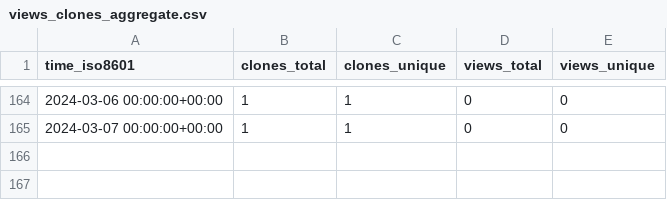
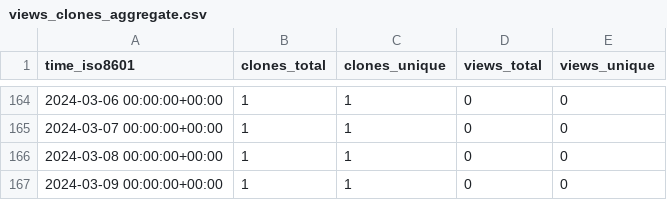
Before and after one commit to ascsn/2023-FRIB-TA-Summer-School, a CSV file: ascsn/2023-FRIB-TA-Summer-School/ghrs-data/views_clones_aggregate.csv, drawn as a sheet; only a part is shown, gaps mark what is left out.

```diff
--- a/ascsn/2023-FRIB-TA-Summer-School/ghrs-data/views_clones_aggregate.csv
+++ b/ascsn/2023-FRIB-TA-Summer-School/ghrs-data/views_clones_aggregate.csv
@@ -165 +165,3 @@ time_iso8601,clones_total,clones_unique,views_total,views_unique
 2024-03-07 00:00:00+00:00,1,1,0,0
+2024-03-08 00:00:00+00:00,1,1,0,0
+2024-03-09 00:00:00+00:00,1,1,0,0
```
Also changed, not shown: 1 other file.
